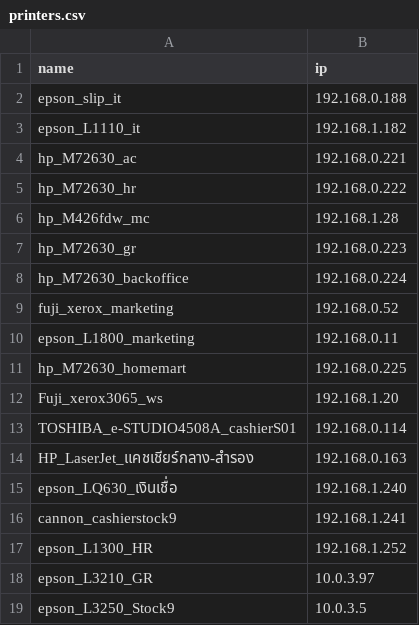
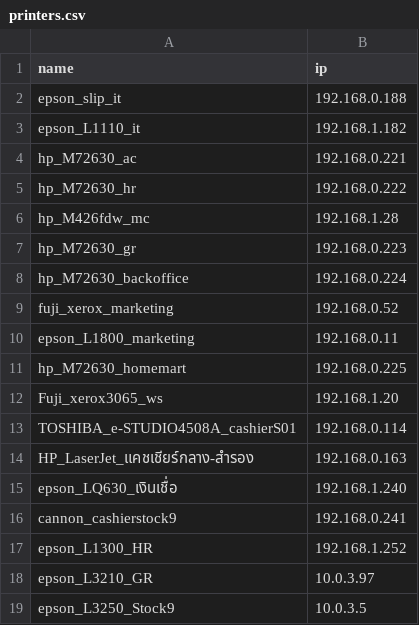
Before and after one commit to nopadol2024/printer-checker, a CSV file: printers.csv, drawn as a sheet.

Commit message:
fix: update cannon_cashierstock9 IP to 192.168.0.241

```diff
--- a/printers.csv
+++ b/printers.csv
@@ -15,3 +15,3 @@ HP_LaserJet_แคชเชียร์กลาง-สำรอง,192.168.0.16
 epson_LQ630_เงินเชื่อ,192.168.1.240
-cannon_cashierstock9,192.168.1.241
+cannon_cashierstock9,192.168.0.241
 epson_L1300_HR,192.168.1.252
```
